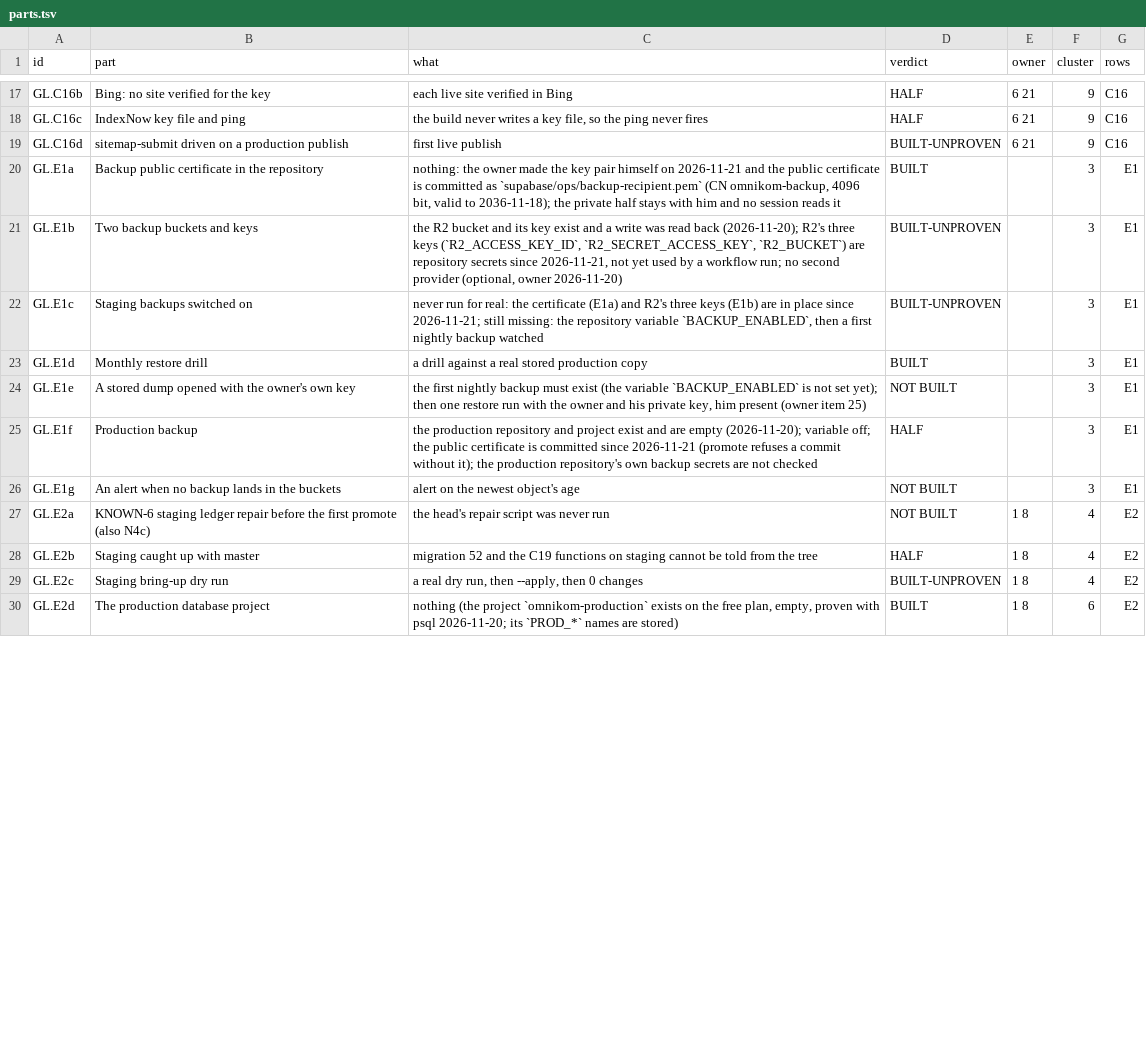
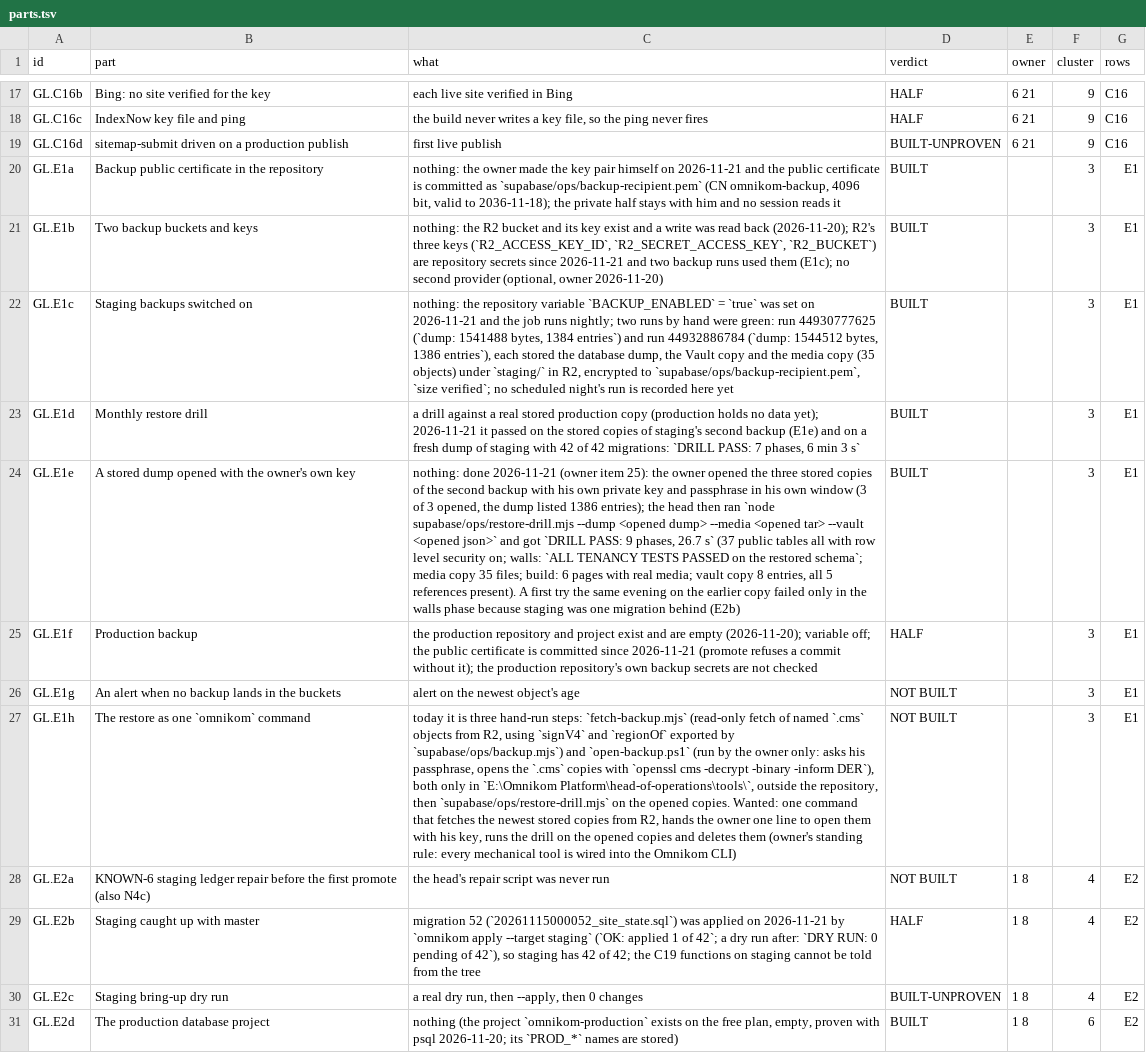
Before and after one commit to Omnikom-platform/omnikom-platform, a TSV file: work/map/parts.tsv, drawn as a sheet; only a part is shown, gaps mark what is left out; addresses are those after the commit; the diff covers the shown part only; the diff names each change by its address in the sheet, - before the commit and + after, or states it on an @@ line.

```diff
--- a/work/map/parts.tsv
+++ b/work/map/parts.tsv
-C21 (what): the R2 bucket and its key exist and a write was read back (2026-11-20); R2's three keys (`R2_ACCESS_KEY_ID`, `R2_SECRET_ACCESS_KEY`, `R2_BUCKET`) are repository secrets since 2026-11-21, not yet used by a workflow run; no second…
+C21 (what): nothing: the R2 bucket and its key exist and a write was read back (2026-11-20); R2's three keys (`R2_ACCESS_KEY_ID`, `R2_SECRET_ACCESS_KEY`, `R2_BUCKET`) are repository secrets since 2026-11-21 and two backup runs used them (E1c); no second…
-D21:D22 (verdict): BUILT-UNPROVEN
+D21:D22 (verdict): BUILT
-C22 (what): never run for real: the certificate (E1a) and R2's three keys (E1b) are in place since 2026-11-21; still missing: the repository variable `BACKUP_ENABLED`, then a first nightly backup watched
+C22 (what): nothing: the repository variable `BACKUP_ENABLED` = `true` was set on 2026-11-21 and the job runs nightly; two runs by hand were green: run 44930777625 (`dump: 1541488 bytes, 1384 entries`) and run 44932886784 (`dump: 1544512 bytes, 1386 entries`), each stored the database dump, the Vault copy and the media copy (35 objects) under `staging/` in R2, encrypted to `supabase/ops/backup-recipient.pem`, `size verified`; no scheduled night's run is recorded here yet
-C23 (what): …production copy
+C23 (what): …production copy (production holds no data yet); 2026-11-21 it passed on the stored copies of staging's second backup (E1e) and on a fresh dump of staging with 42 of 42 migrations: `DRILL PASS: 7 phases, 6 min 3 s`
-C24 (what): the first nightly backup must exist (the variable `BACKUP_ENABLED` is not set yet); then one restore run with the owner and his private key, him present (owner item 25)
+C24 (what): nothing: done 2026-11-21 (owner item 25): the owner opened the three stored copies of the second backup with his own private key and passphrase in his own window (3 of 3 opened, the dump listed 1386 entries); the head then ran `node supabase/ops/restore-drill.mjs --dump <opened dump> --media <opened tar> --vault <opened json>` and got `DRILL PASS: 9 phases, 26.7 s` (37 public tables all with row level security on; walls: `ALL TENANCY TESTS PASSED on the restored schema`; media copy 35 files; build: 6 pages with real media; vault copy 8 entries, all 5 references present). A first try the same evening on the earlier copy failed only in the walls phase because staging was one migration behind (E2b)
-D24 (verdict): NOT BUILT
+D24 (verdict): BUILT
+row 27: GL.E1h | The restore as one `omnikom` command | today it is three hand-run steps: `fetch-backup.mjs` (read-only fetch of named `.cms` objects from R2, using `signV4` and `regionOf` exported by `supabase/ops/backup.mjs`) and `open-backup.ps1` (run by the owner only: asks his passphrase, opens the `.cms` copies with `openssl cms -decrypt -binary -inform DER`), both only in `E:\Omnikom Platform\head-of-operations\tools\`, outside the repository, then `supabase/ops/restore-drill.mjs` on the opened copies. Wanted: one command that fetches the newest stored copies from R2, hands the owner one line to open them with his key, runs the drill on the opened copies and deletes them (owner's standing rule: every mechanical tool is wired into the Omnikom CLI) | NOT BUILT |  | 3 | E1
-C29 (what): migration 52 and the C19…
+C29 (what): migration 52 (`20261115000052_site_state.sql`) was applied on 2026-11-21 by `omnikom apply --target staging` (`OK: applied 1 of 42`; a dry run after: `DRY RUN: 0 pending of 42`), so staging has 42 of 42; the C19…
```
Also changed, not shown: 3 added rows and 14 edited cells elsewhere in this file, work/dns-omnikom-ai.tsv, work/map/clusters.tsv, 10 other files.
